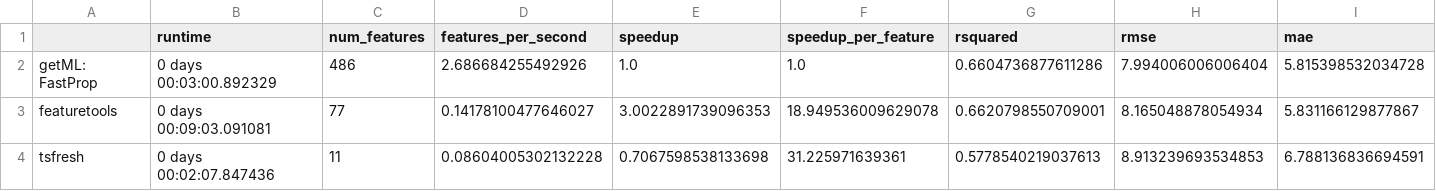
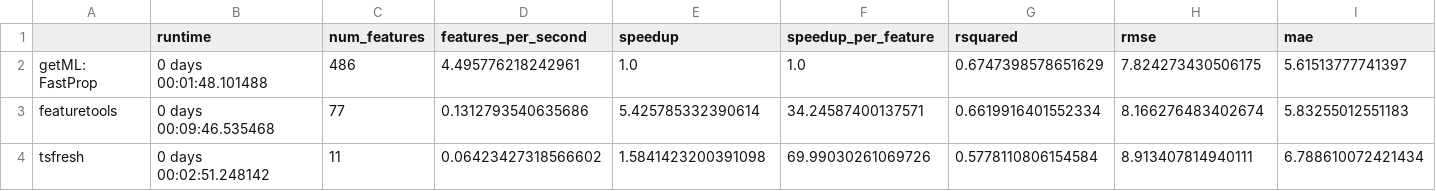
Before and after one commit to getml/getml-demo, a CSV file: propositionalization/comparisons/dodgers.csv, drawn as a sheet.

Commit message:
Updated the dodgers prop notebook

```diff
--- a/propositionalization/comparisons/dodgers.csv
+++ b/propositionalization/comparisons/dodgers.csv
@@ -1,4 +1,4 @@
 ,runtime,num_features,features_per_second,speedup,speedup_per_feature,rsquared,rmse,mae
-getML: FastProp,0 days 00:03:00.892329,486,2.686684255492926,1.0,1.0,0.6604736877611286,7.994006006006404,5.815398532034728
-featuretools,0 days 00:09:03.091081,77,0.14178100477646027,3.0022891739096353,18.949536009629078,0.6620798550709001,8.165048878054934,5.831166129877867
-tsfresh,0 days 00:02:07.847436,11,0.08604005302132228,0.7067598538133698,31.225971639361,0.5778540219037613,8.913239693534853,6.788136836694591
+getML: FastProp,0 days 00:01:48.101488,486,4.495776218242961,1.0,1.0,0.6747398578651629,7.824273430506175,5.61513777741397
+featuretools,0 days 00:09:46.535468,77,0.1312793540635686,5.425785332390614,34.24587400137571,0.6619916401552334,8.166276483402674,5.83255012551183
+tsfresh,0 days 00:02:51.248142,11,0.06423427318566602,1.5841423200391098,69.99030261069726,0.5778110806154584,8.913407814940111,6.788610072421434
```
Also changed, not shown: 1 other file.
